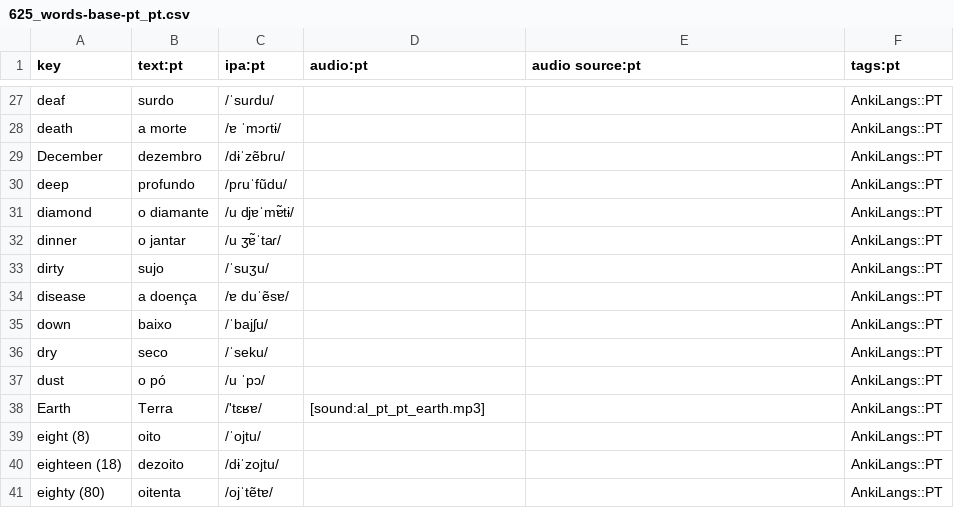
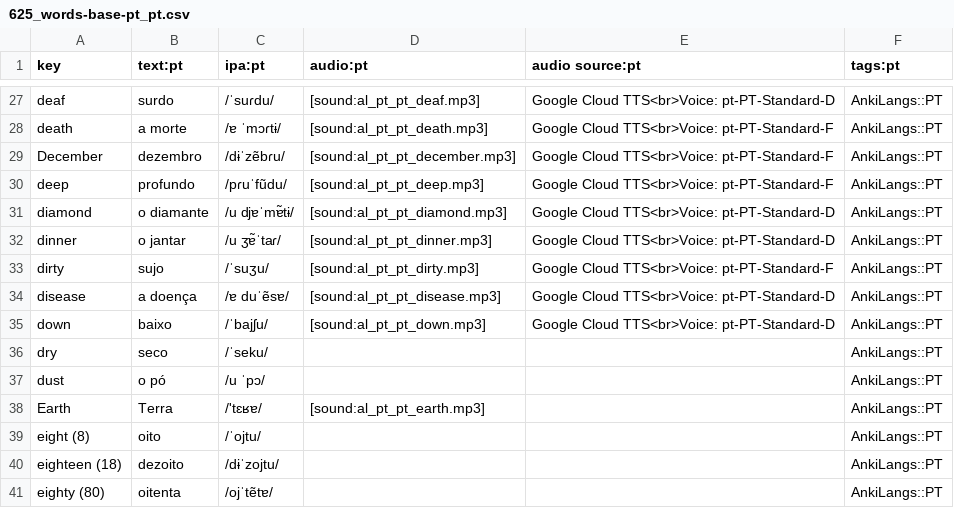
Before and after one commit to ankilangs/ankilangs, a CSV file: src/data/625_words-base-pt_pt.csv, drawn as a sheet; only a part is shown, gaps mark what is left out; the diff covers the shown part only; the diff names each change by its address in the sheet, - before the commit and + after, or states it on an @@ line.

Commit message:
feat: add more pt_PT audio

```diff
--- a/src/data/625_words-base-pt_pt.csv
+++ b/src/data/625_words-base-pt_pt.csv
-D27 (audio:pt): (empty)
+D27 (audio:pt): [sound:al_pt_pt_deaf.mp3]
-E27 (audio source:pt): (empty)
+E27 (audio source:pt): Google Cloud TTS<br>Voice: pt-PT-Standard-D
-D28 (audio:pt): (empty)
+D28 (audio:pt): [sound:al_pt_pt_death.mp3]
-E28:E30 (audio source:pt): (empty)
+E28:E30 (audio source:pt): Google Cloud TTS<br>Voice: pt-PT-Standard-F
-D29 (audio:pt): (empty)
+D29 (audio:pt): [sound:al_pt_pt_december.mp3]
-D30 (audio:pt): (empty)
+D30 (audio:pt): [sound:al_pt_pt_deep.mp3]
-D31 (audio:pt): (empty)
+D31 (audio:pt): [sound:al_pt_pt_diamond.mp3]
-E31:E32 (audio source:pt): (empty)
+E31:E32 (audio source:pt): Google Cloud TTS<br>Voice: pt-PT-Standard-D
-D32 (audio:pt): (empty)
+D32 (audio:pt): [sound:al_pt_pt_dinner.mp3]
-D33 (audio:pt): (empty)
+D33 (audio:pt): [sound:al_pt_pt_dirty.mp3]
-E33 (audio source:pt): (empty)
+E33 (audio source:pt): Google Cloud TTS<br>Voice: pt-PT-Standard-F
-D34 (audio:pt): (empty)
+D34 (audio:pt): [sound:al_pt_pt_disease.mp3]
-E34:E35 (audio source:pt): (empty)
+E34:E35 (audio source:pt): Google Cloud TTS<br>Voice: pt-PT-Standard-D
-D35 (audio:pt): (empty)
+D35 (audio:pt): [sound:al_pt_pt_down.mp3]
```
Also changed, not shown: 42 edited cells elsewhere in this file, src/data/generated/625_words-from-en_us-to-pt_pt.csv, 30 other files.
